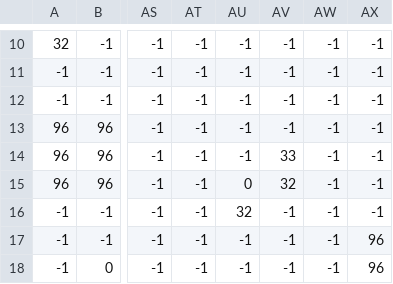
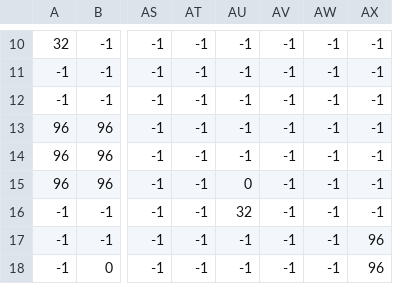
Before and after one commit to IStealMoney/IndieGame, a CSV file: assets/maps/map_environment.csv, drawn as a sheet; only a part is shown, gaps mark what is left out; the diff names each change by its address in the sheet, - before the commit and + after, or states it on an @@ line.

```diff
--- a/assets/maps/map_environment.csv
+++ b/assets/maps/map_environment.csv
-AV14: 33
+AV14: -1
-AV15: 32
+AV15: -1
```
Also changed, not shown: assets/maps/map_ground.csv, 7 other files.
